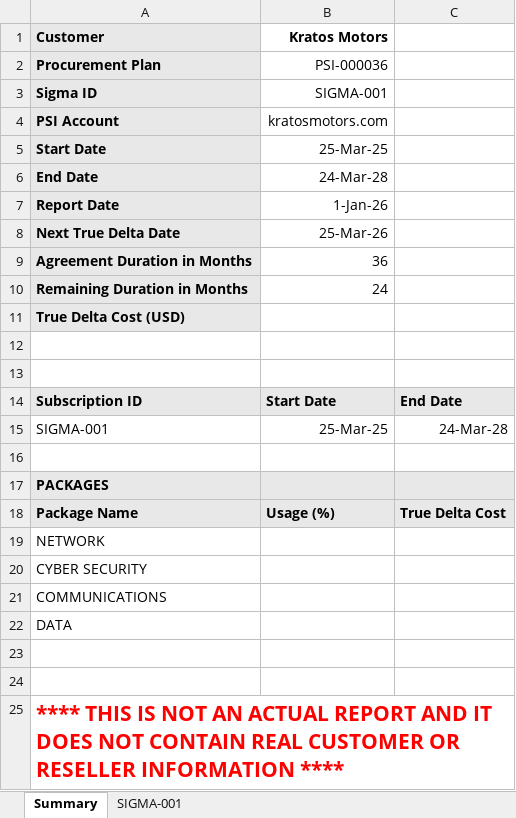
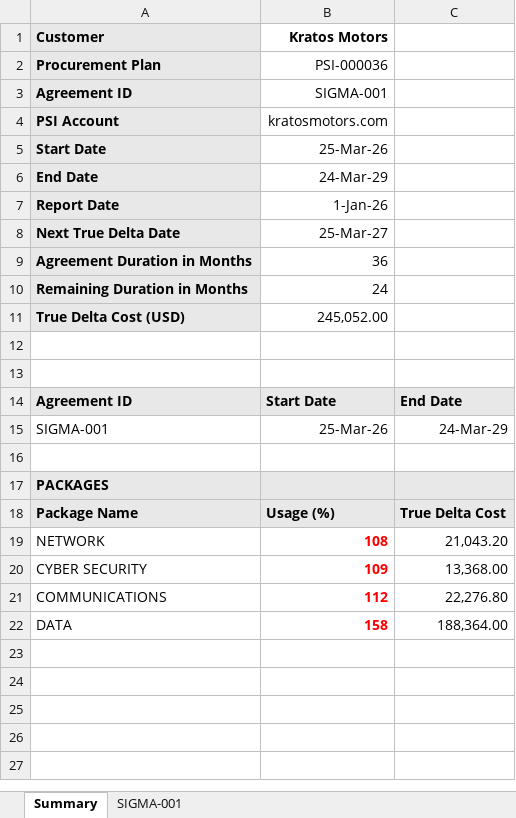
Before and after one commit to mkb0020/mkb0020_Vercel, an Excel workbook: static/templates/true-up_template.xlsx, sheet Summary, drawn as a sheet; values as stored, in another font and other column widths than the file's, no borders; the diff names each change by its address in the sheet, - before the commit and + after, or states it on an @@ line.

```diff
--- a/static/templates/true-up_template.xlsx (sheet Summary)
+++ b/static/templates/true-up_template.xlsx (sheet Summary)
-A3 (Customer): Sigma ID
+A3 (Customer): Agreement ID
-B5 (Kratos Motors): 25-Mar-25
+B5 (Kratos Motors): 25-Mar-26
-B6 (Kratos Motors): 24-Mar-28
+B6 (Kratos Motors): 24-Mar-29
-B8 (Kratos Motors): 25-Mar-26
+B8 (Kratos Motors): 25-Mar-27
-B11 (Kratos Motors): (empty)
+B11 (Kratos Motors): 245,052.00
-A14 (Customer): Subscription ID
+A14 (Customer): Agreement ID
-B15 (Kratos Motors): 25-Mar-25
+B15 (Kratos Motors): 25-Mar-26
-C15: 24-Mar-28
+C15: 24-Mar-29
-B19 (Kratos Motors): (empty)
+B19 (Kratos Motors): 108
-C19: (empty)
+C19: 21,043.20
-B20 (Kratos Motors): (empty)
+B20 (Kratos Motors): 109
-C20: (empty)
+C20: 13,368.00
-B21 (Kratos Motors): (empty)
+B21 (Kratos Motors): 112
-C21: (empty)
+C21: 22,276.80
-B22 (Kratos Motors): (empty)
+B22 (Kratos Motors): 158
-C22: (empty)
+C22: 188,364.00
-row 23: (empty)
-row 24: (empty)
-row 25: **** THIS IS NOT AN ACTUAL REPORT AND IT DOES NOT CONTAIN REAL CUSTOMER OR RESELLER INFORMATION ****
```
Also changed, not shown: sheet SIGMA-001, formulas that keep their value, 1 other file.
